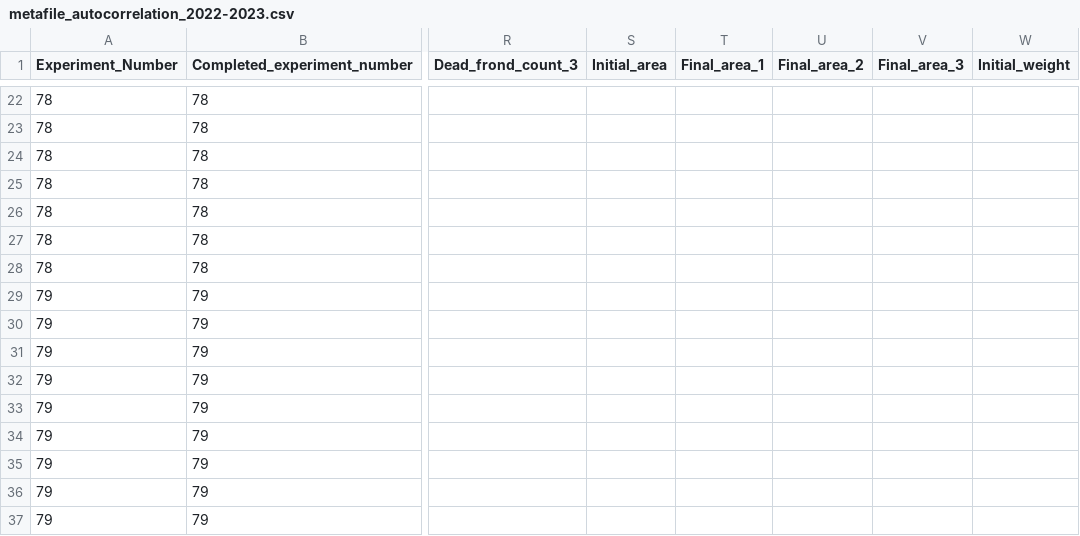
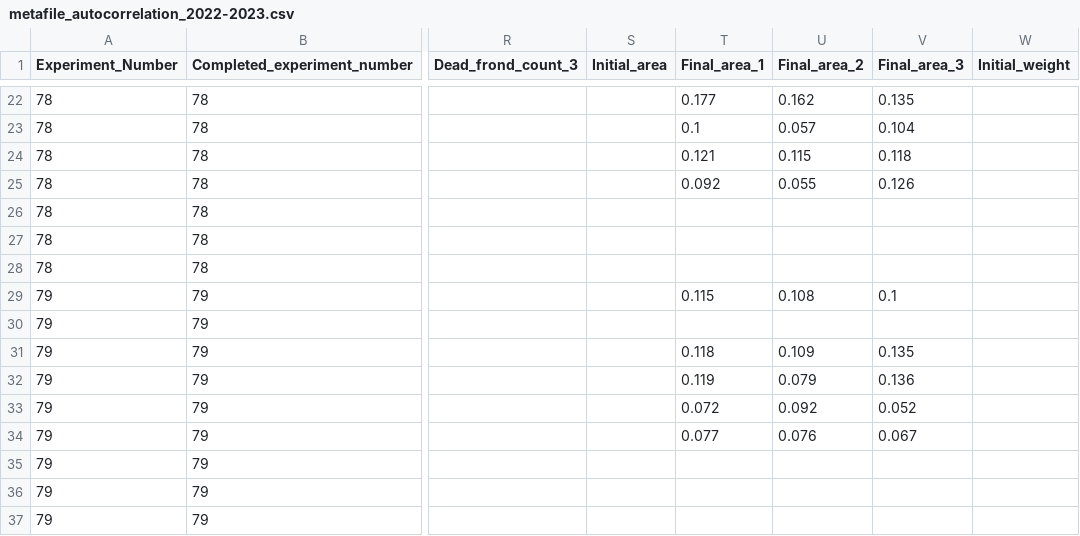
Before and after one commit to Cuddington-Lab/thermal-experiments, a CSV file: metafile_autocorrelation_2022-2023.csv, drawn as a sheet; only a part is shown, gaps mark what is left out; the diff covers the shown part only; the diff names each change by its address in the sheet, - before the commit and + after, or states it on an @@ line.

```diff
--- a/metafile_autocorrelation_2022-2023.csv
+++ b/metafile_autocorrelation_2022-2023.csv
-T22 (Final_area_1): (empty)
+T22 (Final_area_1): 0.177
-U22 (Final_area_2): (empty)
+U22 (Final_area_2): 0.162
-V22 (Final_area_3): (empty)
+V22 (Final_area_3): 0.135
-T23 (Final_area_1): (empty)
+T23 (Final_area_1): 0.1
-U23 (Final_area_2): (empty)
+U23 (Final_area_2): 0.057
-V23 (Final_area_3): (empty)
+V23 (Final_area_3): 0.104
-T24 (Final_area_1): (empty)
+T24 (Final_area_1): 0.121
-U24 (Final_area_2): (empty)
+U24 (Final_area_2): 0.115
-V24 (Final_area_3): (empty)
+V24 (Final_area_3): 0.118
-T25 (Final_area_1): (empty)
+T25 (Final_area_1): 0.092
-U25 (Final_area_2): (empty)
+U25 (Final_area_2): 0.055
-V25 (Final_area_3): (empty)
+V25 (Final_area_3): 0.126
-T29 (Final_area_1): (empty)
+T29 (Final_area_1): 0.115
-U29 (Final_area_2): (empty)
+U29 (Final_area_2): 0.108
-V29 (Final_area_3): (empty)
+V29 (Final_area_3): 0.1
-T31 (Final_area_1): (empty)
+T31 (Final_area_1): 0.118
-U31 (Final_area_2): (empty)
+U31 (Final_area_2): 0.109
-V31 (Final_area_3): (empty)
+V31 (Final_area_3): 0.135
-T32 (Final_area_1): (empty)
+T32 (Final_area_1): 0.119
-U32 (Final_area_2): (empty)
+U32 (Final_area_2): 0.079
-V32 (Final_area_3): (empty)
+V32 (Final_area_3): 0.136
-T33 (Final_area_1): (empty)
+T33 (Final_area_1): 0.072
-U33 (Final_area_2): (empty)
+U33 (Final_area_2): 0.092
-V33 (Final_area_3): (empty)
+V33 (Final_area_3): 0.052
-T34 (Final_area_1): (empty)
+T34 (Final_area_1): 0.077
-U34 (Final_area_2): (empty)
+U34 (Final_area_2): 0.076
-V34 (Final_area_3): (empty)
+V34 (Final_area_3): 0.067
```
Also changed, not shown: 68 edited cells elsewhere in this file.
